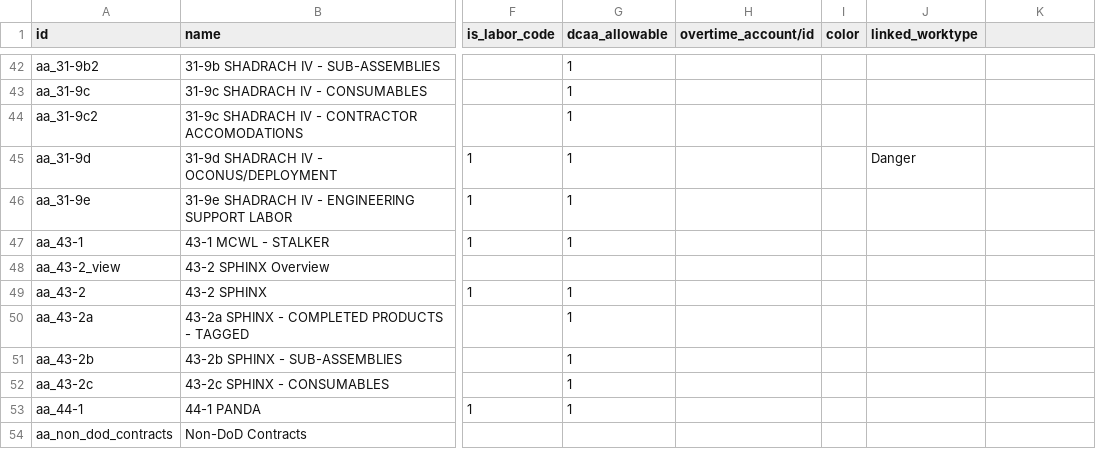
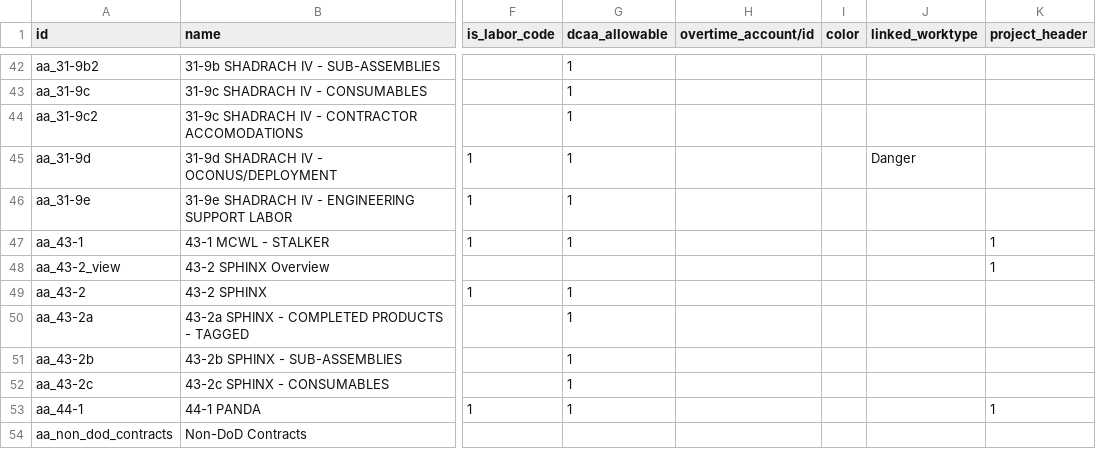
Before and after one commit to benrolsen/openerp-custom-addons, a CSV file: imsar_import_files/account.analytic.account.csv, drawn as a sheet; only a part is shown, gaps mark what is left out; the diff covers the shown part only; the diff names each change by its address in the sheet, - before the commit and + after, or states it on an @@ line.

```diff
--- a/imsar_import_files/account.analytic.account.csv
+++ b/imsar_import_files/account.analytic.account.csv
-K1: (empty)
+K1: project_header
-K47:K48 (project_header): (empty)
+K47:K48 (project_header): 1
-K53 (project_header): (empty)
+K53 (project_header): 1
```
Also changed, not shown: 1 added row and 16 edited cells elsewhere in this file, imsar_import_files/account.routing.subrouting.csv, imsar_import_files/res.company.csv, 15 other files.
